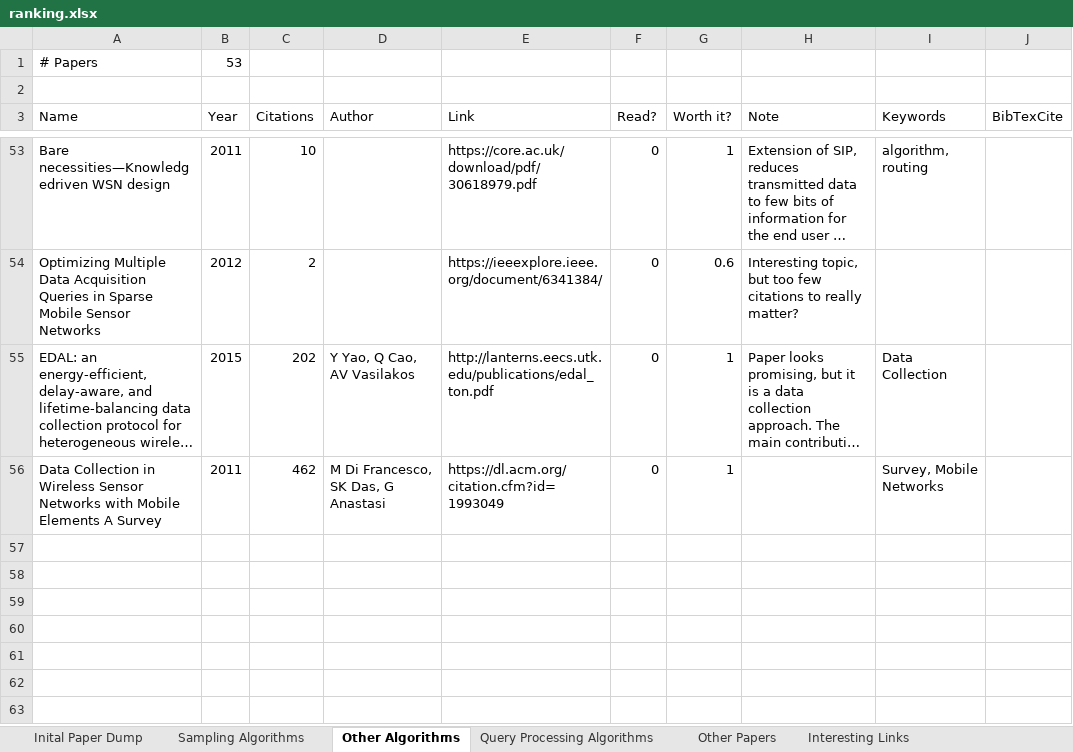
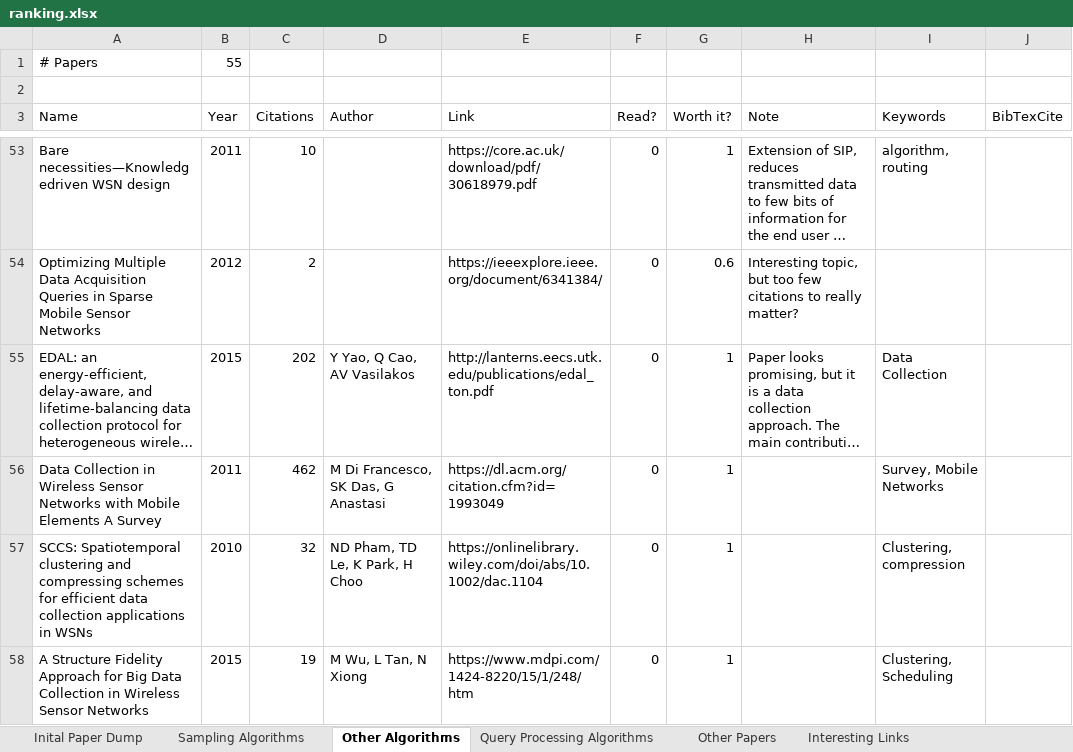
Before and after one commit to Torwalt/bachelor-thesis, an Excel workbook: ranking.xlsx, sheet Other Algorithms, drawn as a sheet; only a part is shown, gaps mark what is left out; long unchanged cells end in …; values as stored, in another font and other column widths than the file's, no borders; table styles not drawn; the diff names each change by its address in the sheet, - before the commit and + after, or states it on an @@ line.

```diff
--- a/ranking.xlsx (sheet Other Algorithms)
+++ b/ranking.xlsx (sheet Other Algorithms)
-B1 (Year): 53
+B1 (Year): 55
+row 57: SCCS: Spatiotemporal clustering and compressing schemes for efficient data collection applications in WSNs | 2010 | 32 | ND Pham, TD Le, K Park, H Choo | https://onlinelibrary.wiley.com/doi/abs/10.1002/dac.1104 | 0 | 1 |  | Clustering, compression
+row 58: A Structure Fidelity Approach for Big Data Collection in Wireless Sensor Networks | 2015 | 19 | M Wu, L Tan, N Xiong | https://www.mdpi.com/1424-8220/15/1/248/htm | 0 | 1 |  | Clustering, Scheduling
```
Also changed, not shown: sheet Sampling Algorithms, sheet Other Papers, sheet Interesting Links, hidden cells, 6 other files.
